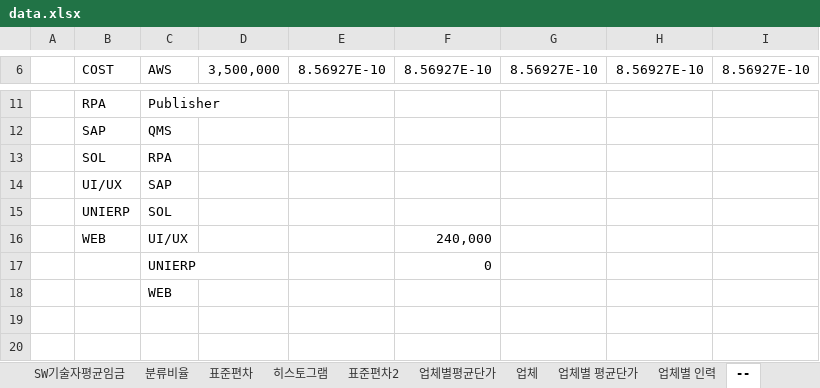
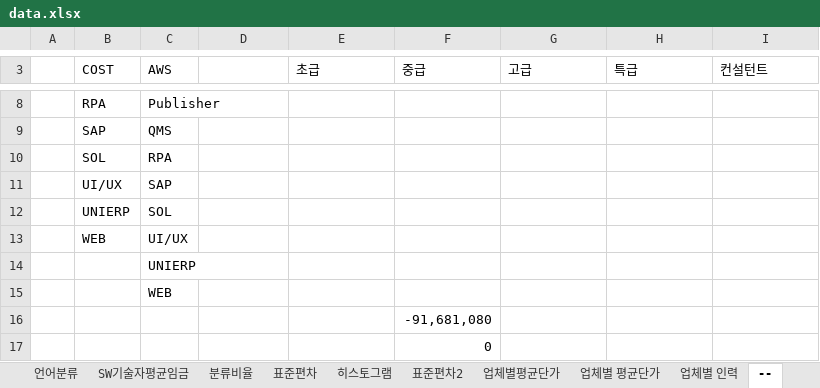
Before and after one commit to HANSOLPNSIT/HANSOL-PNS, an Excel workbook: data.xlsx, sheet --, drawn as a sheet; only a part is shown, gaps mark what is left out; values as stored, in another font and other column widths than the file's, no borders; charts and pictures not drawn; addresses are those after the commit; the diff covers the shown part only; the diff names each change by its address in the sheet, - before the commit and + after, or states it on an @@ line.

```diff
--- a/data.xlsx (sheet --)
+++ b/data.xlsx (sheet --)
-sheet tab: 업체
-D3: 3,500,000
+D3: (empty)
-E3: 8.56927E-10
+E3: 초급
-F3: 8.56927E-10
+F3: 중급
-G3: 8.56927E-10
+G3: 고급
-H3: 8.56927E-10
+H3: 특급
-I3: 8.56927E-10
+I3: 컨설턴트
-F13 (중급): 240,000
+F13 (중급): (empty)
-F14 (중급): 0
+F14 (중급): (empty)
+row 16:  |  |  |  |  | -91,681,080
+row 17:  |  |  |  |  | 0
```
Also changed, not shown: 3 removed rows and 32 edited cells elsewhere in this sheet, sheet 요구사항, sheet 외주용역, sheet 분류비율, other sheet tabs, formulas that keep their value, charts or pictures.
